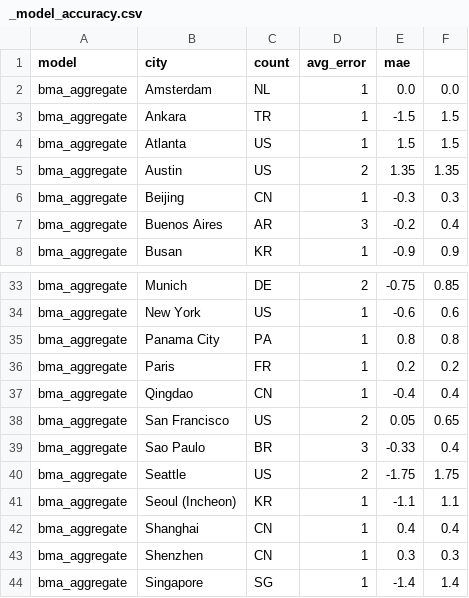
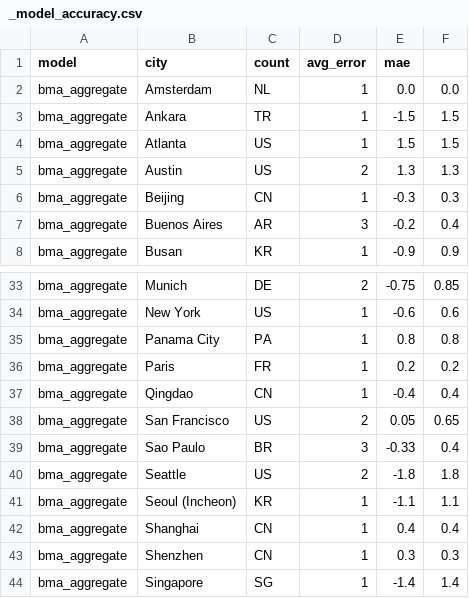
Before and after one commit to mgaaserud90-creator/weather-monitor, a CSV file: _model_accuracy.csv, drawn as a sheet; only a part is shown, gaps mark what is left out.

```diff
--- a/_model_accuracy.csv
+++ b/_model_accuracy.csv
@@ -4,3 +4,3 @@ bma_aggregate,Ankara, TR,1,-1.5,1.5
 bma_aggregate,Atlanta, US,1,1.5,1.5
-bma_aggregate,Austin, US,2,1.35,1.35
+bma_aggregate,Austin, US,2,1.3,1.3
 bma_aggregate,Beijing, CN,1,-0.3,0.3
@@ -39,3 +39,3 @@ bma_aggregate,San Francisco, US,2,0.05,0.65
 bma_aggregate,Sao Paulo, BR,3,-0.33,0.4
-bma_aggregate,Seattle, US,2,-1.75,1.75
+bma_aggregate,Seattle, US,2,-1.8,1.8
 bma_aggregate,Seoul (Incheon), KR,1,-1.1,1.1
```
Also changed, not shown: _trading_data.csv, 7 other files.
